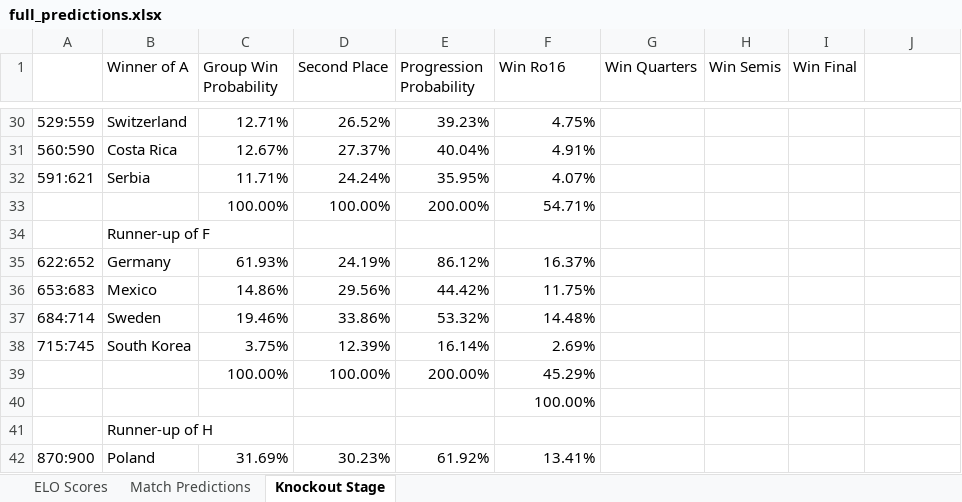
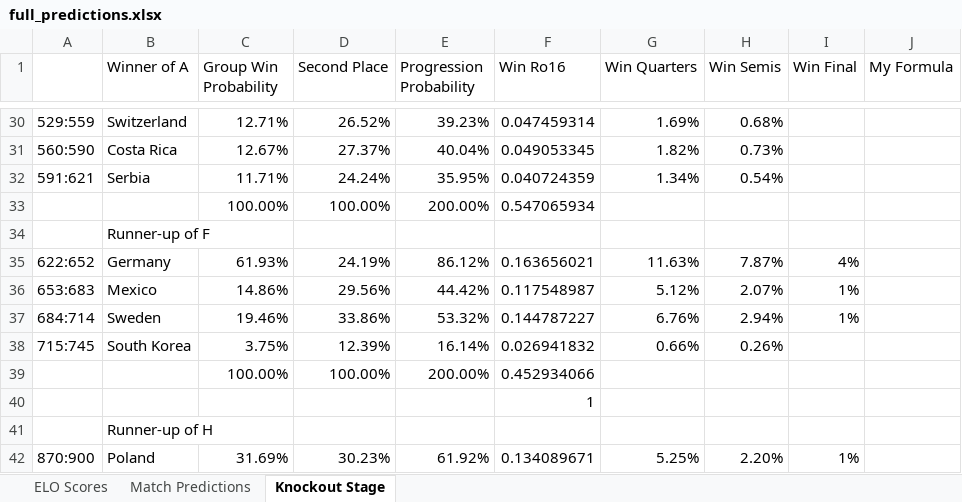
Before and after one commit to jeffliu6/worldcup_predictions, an Excel workbook: full_predictions.xlsx, sheet Knockout Stage, drawn as a sheet; only a part is shown, gaps mark what is left out; values as stored, in another font and other column widths than the file's, no borders; the diff covers the shown part only; the diff names each change by its address in the sheet, - before the commit and + after, or states it on an @@ line.

```diff
--- a/full_predictions.xlsx (sheet Knockout Stage)
+++ b/full_predictions.xlsx (sheet Knockout Stage)
-J1: (empty)
+J1: My Formula
-F30 (Win Ro16): 4.75%
+F30 (Win Ro16): 0.047459314
-G30 (Win Quarters): (empty)
+G30 (Win Quarters): 1.69%
-H30 (Win Semis): (empty)
+H30 (Win Semis): 0.68%
-F31 (Win Ro16): 4.91%
+F31 (Win Ro16): 0.049053345
-G31 (Win Quarters): (empty)
+G31 (Win Quarters): 1.82%
-H31 (Win Semis): (empty)
+H31 (Win Semis): 0.73%
-F32 (Win Ro16): 4.07%
+F32 (Win Ro16): 0.040724359
-G32 (Win Quarters): (empty)
+G32 (Win Quarters): 1.34%
-H32 (Win Semis): (empty)
+H32 (Win Semis): 0.54%
-F33 (Win Ro16): 54.71%
+F33 (Win Ro16): 0.547065934
-F35 (Win Ro16): 16.37%
+F35 (Win Ro16): 0.163656021
-G35 (Win Quarters): (empty)
+G35 (Win Quarters): 11.63%
-H35 (Win Semis): (empty)
+H35 (Win Semis): 7.87%
-I35 (Win Final): (empty)
+I35 (Win Final): 4%
-F36 (Win Ro16): 11.75%
+F36 (Win Ro16): 0.117548987
-G36 (Win Quarters): (empty)
+G36 (Win Quarters): 5.12%
-H36 (Win Semis): (empty)
+H36 (Win Semis): 2.07%
-I36:I37 (Win Final): (empty)
+I36:I37 (Win Final): 1%
-F37 (Win Ro16): 14.48%
+F37 (Win Ro16): 0.144787227
-G37 (Win Quarters): (empty)
+G37 (Win Quarters): 6.76%
-H37 (Win Semis): (empty)
+H37 (Win Semis): 2.94%
-F38 (Win Ro16): 2.69%
+F38 (Win Ro16): 0.026941832
-G38 (Win Quarters): (empty)
+G38 (Win Quarters): 0.66%
-H38 (Win Semis): (empty)
+H38 (Win Semis): 0.26%
-F39 (Win Ro16): 45.29%
+F39 (Win Ro16): 0.452934066
-F40 (Win Ro16): 100.00%
+F40 (Win Ro16): 1
-F42 (Win Ro16): 13.41%
+F42 (Win Ro16): 0.134089671
-G42 (Win Quarters): (empty)
+G42 (Win Quarters): 5.25%
-H42 (Win Semis): (empty)
+H42 (Win Semis): 2.20%
-I42 (Win Final): (empty)
+I42 (Win Final): 1%
```
Also changed, not shown: 4 added rows, 4 removed rows and 216 edited cells elsewhere in this sheet, sheet ELO Scores, 1 other file.
